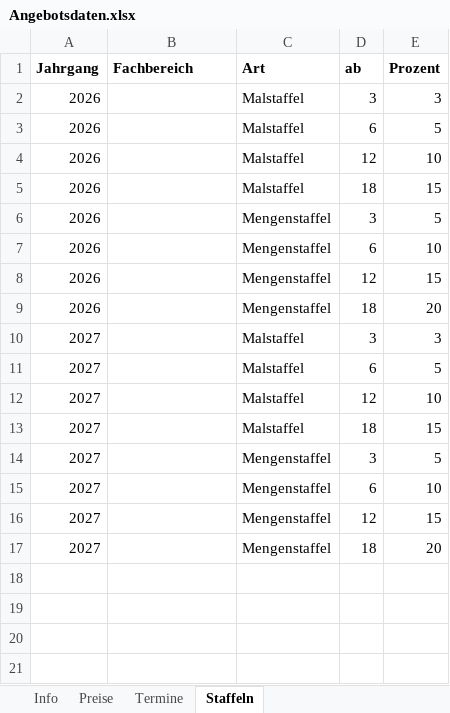
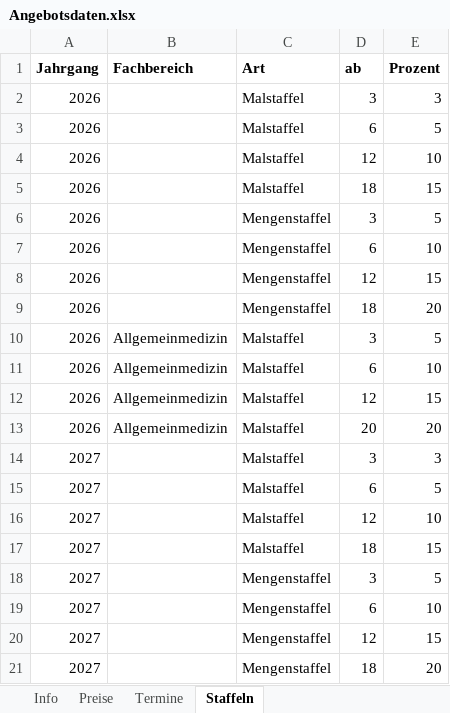
Before and after one commit to Barings1995/angebotswerkzeuge, an Excel workbook: Angebotsdaten.xlsx, sheet Staffeln, drawn as a sheet; values as stored, in another font and other column widths than the file's, no borders; the diff names each change by its address in the sheet, - before the commit and + after, or states it on an @@ line.

```diff
--- a/Angebotsdaten.xlsx (sheet Staffeln)
+++ b/Angebotsdaten.xlsx (sheet Staffeln)
+row 10: 2026 | Allgemeinmedizin | Malstaffel | 3 | 5
+row 11: 2026 | Allgemeinmedizin | Malstaffel | 6 | 10
+row 12: 2026 | Allgemeinmedizin | Malstaffel | 12 | 15
+row 13: 2026 | Allgemeinmedizin | Malstaffel | 20 | 20
```
Also changed, not shown: sheet Termine.
